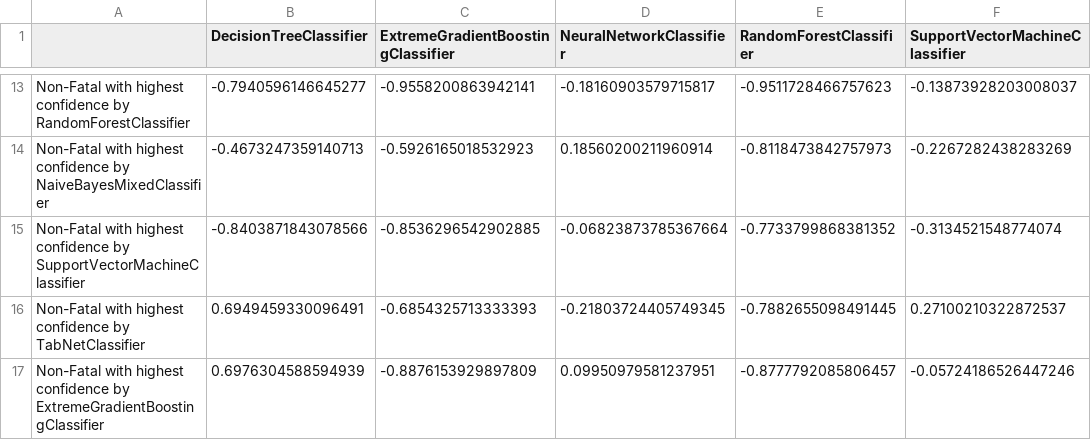
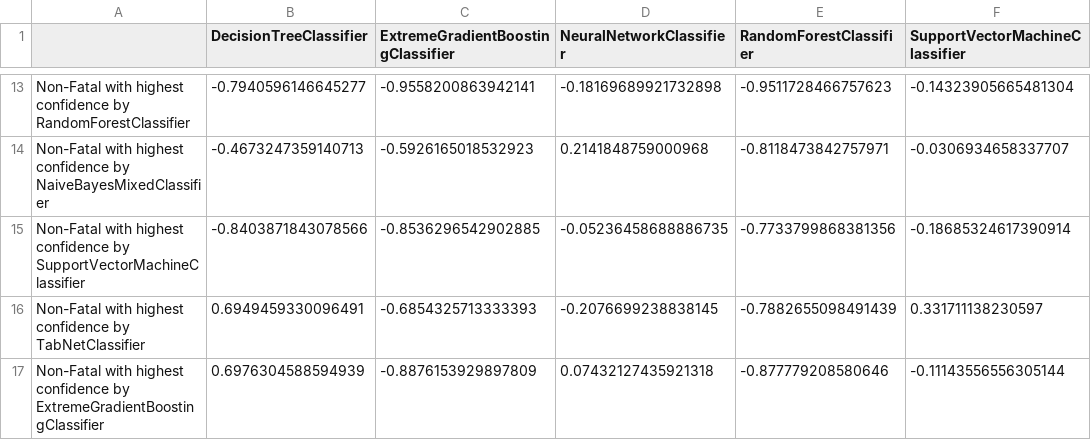
Before and after one commit to USA-Gun-Incidents/USA_gun_incidents, a CSV file: data/explanation_results/shap_faithfulness_selected_records.csv, drawn as a sheet; only a part is shown, gaps mark what is left out; the diff covers the shown part only; the diff names each change by its address in the sheet, - before the commit and + after, or states it on an @@ line.

```diff
--- a/data/explanation_results/shap_faithfulness_selected_records.csv
+++ b/data/explanation_results/shap_faithfulness_selected_records.csv
-D13 (NeuralNetworkClassifier): -0.18160903579715817
+D13 (NeuralNetworkClassifier): -0.18169689921732898
-F13 (SupportVectorMachineClassifier): -0.13873928203008037
+F13 (SupportVectorMachineClassifier): -0.14323905665481304
-D14 (NeuralNetworkClassifier): 0.18560200211960914
+D14 (NeuralNetworkClassifier): 0.2141848759000968
-E14 (RandomForestClassifier): -0.8118473842757973
+E14 (RandomForestClassifier): -0.8118473842757971
-F14 (SupportVectorMachineClassifier): -0.2267282438283269
+F14 (SupportVectorMachineClassifier): -0.0306934658337707
-D15 (NeuralNetworkClassifier): -0.06823873785367664
+D15 (NeuralNetworkClassifier): -0.05236458688886735
-E15 (RandomForestClassifier): -0.7733799868381352
+E15 (RandomForestClassifier): -0.7733799868381356
-F15 (SupportVectorMachineClassifier): -0.3134521548774074
+F15 (SupportVectorMachineClassifier): -0.18685324617390914
-D16 (NeuralNetworkClassifier): -0.21803724405749345
+D16 (NeuralNetworkClassifier): -0.2076699238838145
-E16 (RandomForestClassifier): -0.7882655098491445
+E16 (RandomForestClassifier): -0.7882655098491439
-F16 (SupportVectorMachineClassifier): 0.27100210322872537
+F16 (SupportVectorMachineClassifier): 0.331711138230597
-D17 (NeuralNetworkClassifier): 0.09950979581237951
+D17 (NeuralNetworkClassifier): 0.07432127435921318
-E17 (RandomForestClassifier): -0.8777792085806457
+E17 (RandomForestClassifier): -0.877779208580646
-F17 (SupportVectorMachineClassifier): -0.05724186526447246
+F17 (SupportVectorMachineClassifier): -0.11143556556305144
```
Also changed, not shown: 32 edited cells elsewhere in this file, data/explanation_results/shap_metrics_random_records.csv, data/explanation_results/shap_monotonicity_selected_records.csv, 1 other file.
